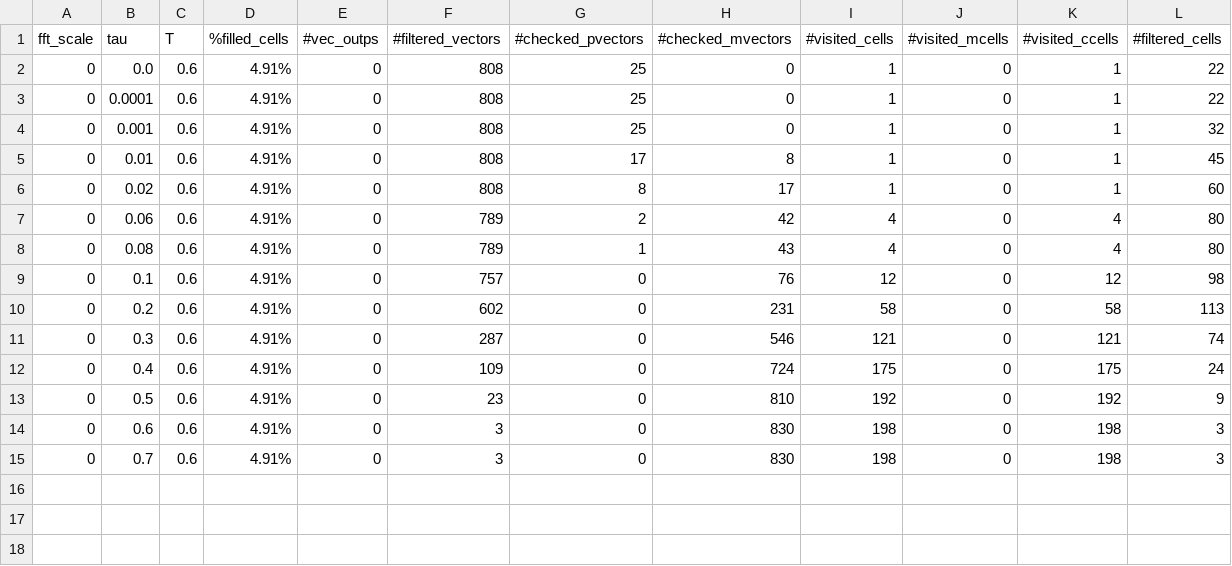
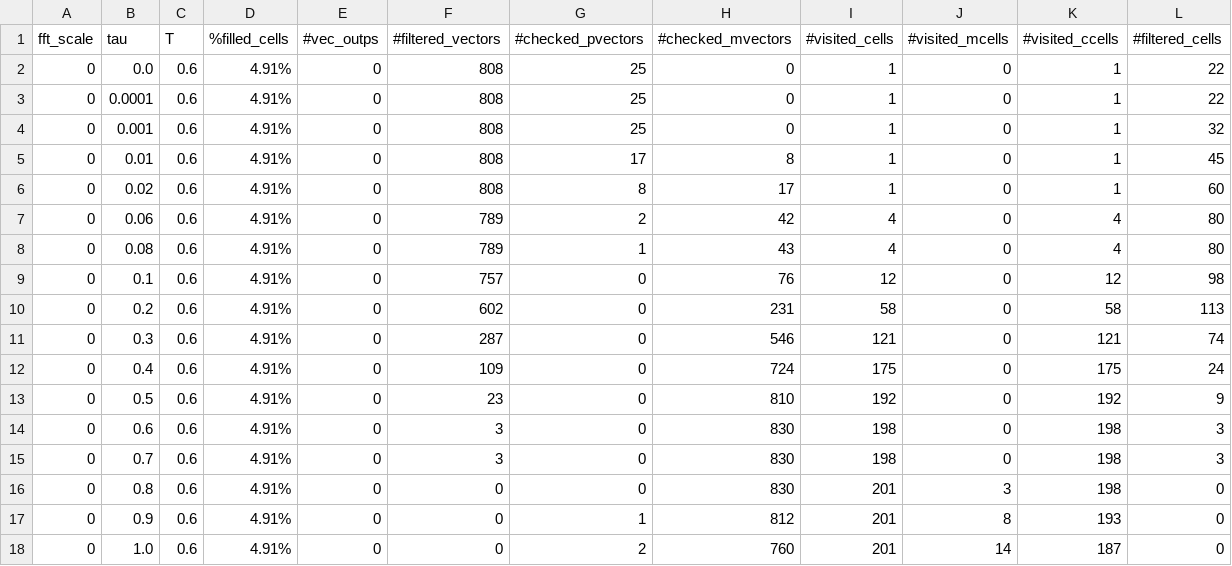
Before and after one commit to jaouharach/pexeso, a CSV file: stats/stats_10t_833v.csv, drawn as a sheet; the diff names each change by its address in the sheet, - before the commit and + after, or states it on an @@ line.

```diff
--- a/stats/stats_10t_833v.csv
+++ b/stats/stats_10t_833v.csv
+row 16: 0 | 0.8 | 0.6 | 4.91% | 0 | 0 | 0 | 830 | 201 | 3 | 198 | 0
+row 17: 0 | 0.9 | 0.6 | 4.91% | 0 | 0 | 1 | 812 | 201 | 8 | 193 | 0
+row 18: 0 | 1.0 | 0.6 | 4.91% | 0 | 0 | 2 | 760 | 201 | 14 | 187 | 0
```
Also changed, not shown: stats/stats.csv, 7 other files.
